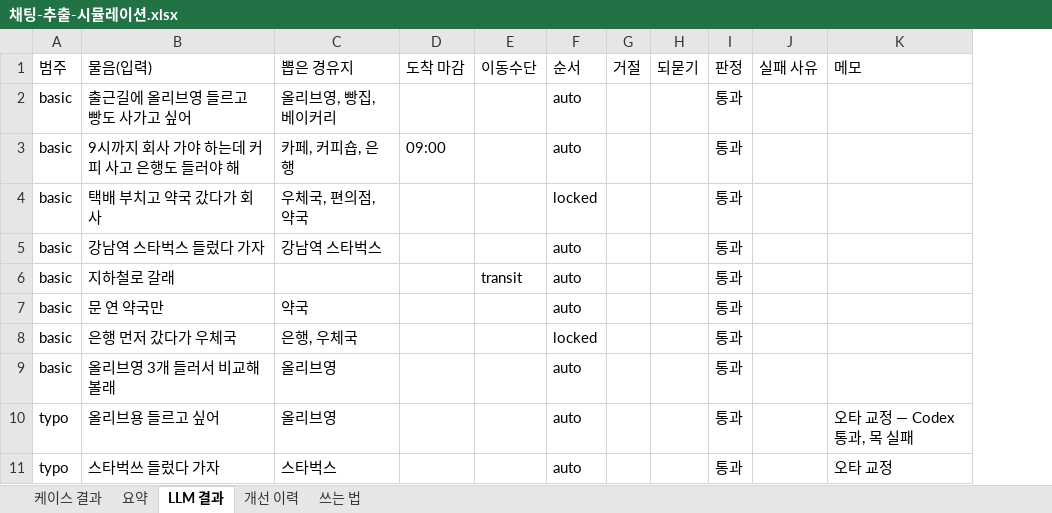
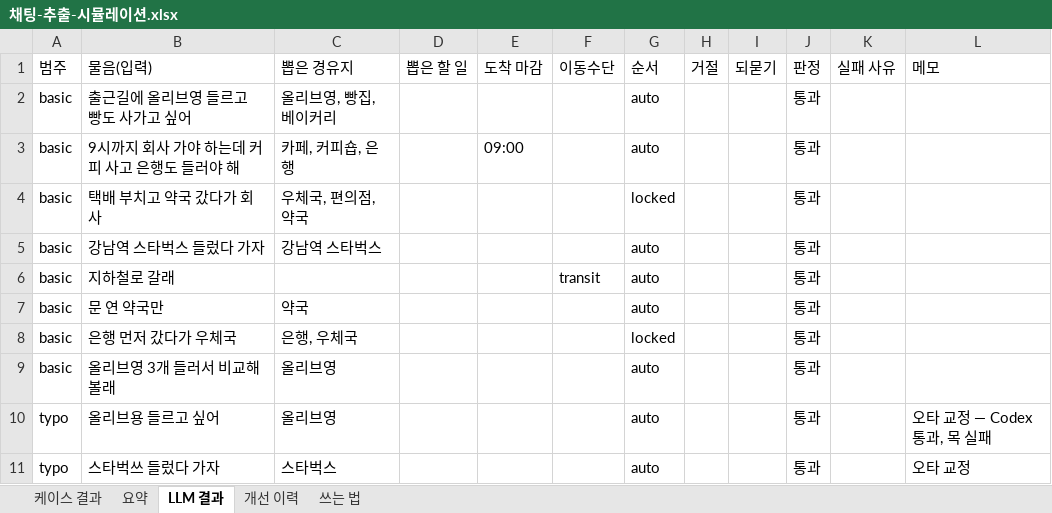
Before and after one commit to picpal/etavis, an Excel workbook: docs/채팅-추출-시뮬레이션.xlsx, sheet LLM 결과, drawn as a sheet; only a part is shown; values as stored, in another font and other column widths than the file's, no cell formats; the diff names each change by its address in the sheet, - before the commit and + after, or states it on an @@ line.

```diff
--- a/docs/채팅-추출-시뮬레이션.xlsx (sheet LLM 결과)
+++ b/docs/채팅-추출-시뮬레이션.xlsx (sheet LLM 결과)
+column D (뽑은 할 일), empty
```
Also changed, not shown: sheet 케이스 결과, sheet 요약, sheet 개선 이력, cell formats, 1 other file.
